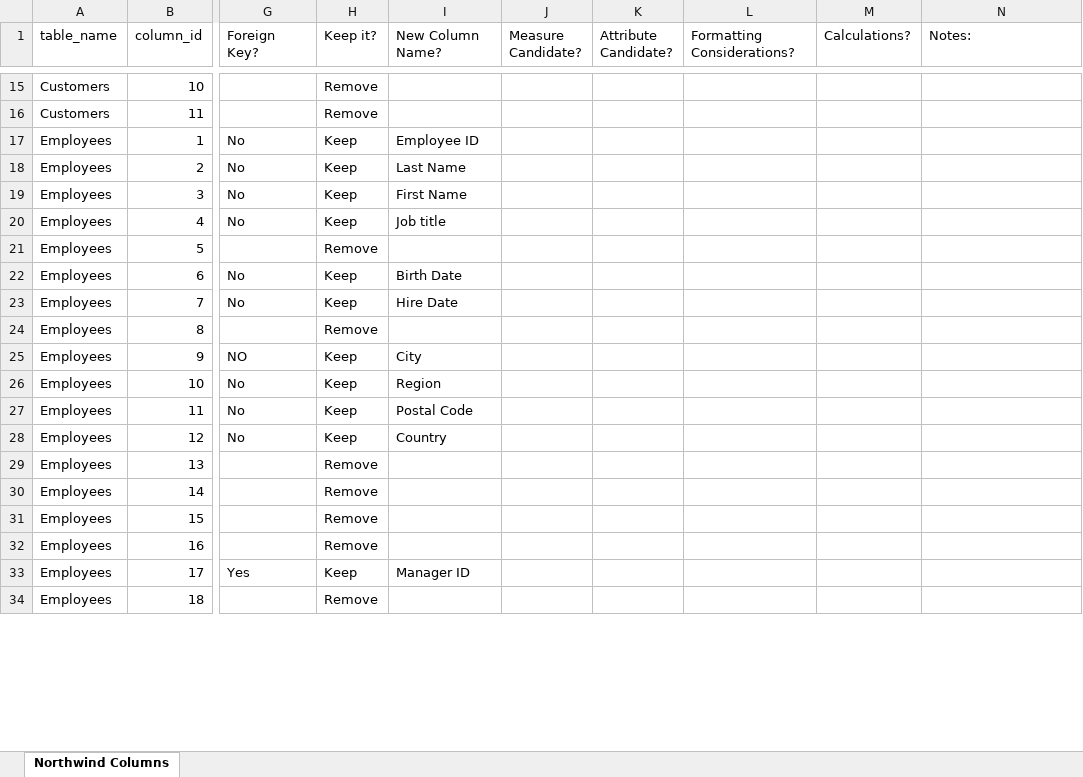
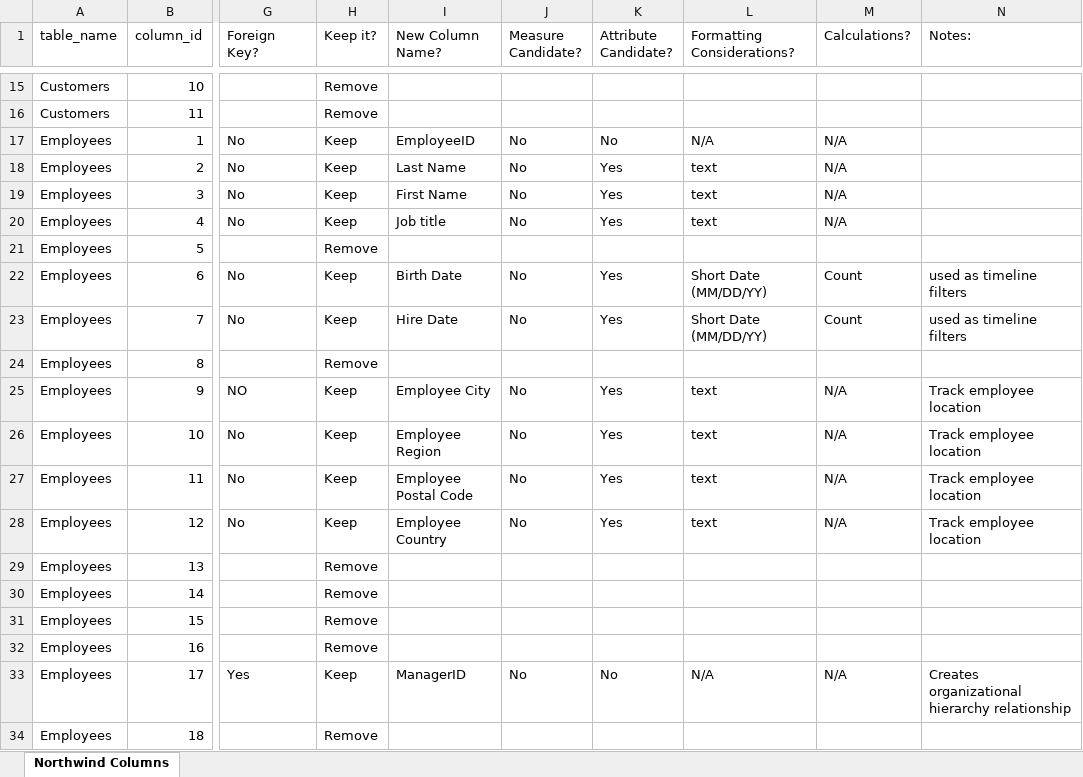
Before and after one commit to Nihabekele/DataAnalytics, an Excel workbook: week-09/NorthwindTablesAndColumns.xlsx, sheet Northwind Columns, drawn as a sheet; only a part is shown, gaps mark what is left out; values as stored, in another font and other column widths than the file's, no cell formats; the diff covers the shown part only; the diff names each change by its address in the sheet, - before the commit and + after, or states it on an @@ line.

Commit message:
Add NorthwindTablesAndColumns

```diff
--- a/week-09/NorthwindTablesAndColumns.xlsx (sheet Northwind Columns)
+++ b/week-09/NorthwindTablesAndColumns.xlsx (sheet Northwind Columns)
-I17 (New Column Name?): Employee ID
+I17 (New Column Name?): EmployeeID
-J17:J20 (Measure Candidate?): (empty)
+J17:J20 (Measure Candidate?): No
-K17 (Attribute Candidate?): (empty)
+K17 (Attribute Candidate?): No
-L17 (Formatting Considerations?): (empty)
+L17 (Formatting Considerations?): N/A
-M17:M20 (Calculations?): (empty)
+M17:M20 (Calculations?): N/A
-K18:K20 (Attribute Candidate?): (empty)
+K18:K20 (Attribute Candidate?): Yes
-L18:L20 (Formatting Considerations?): (empty)
+L18:L20 (Formatting Considerations?): text
-J22:J23 (Measure Candidate?): (empty)
+J22:J23 (Measure Candidate?): No
-K22:K23 (Attribute Candidate?): (empty)
+K22:K23 (Attribute Candidate?): Yes
-L22:L23 (Formatting Considerations?): (empty)
+L22:L23 (Formatting Considerations?): Short Date (MM/DD/YY)
-M22:M23 (Calculations?): (empty)
+M22:M23 (Calculations?): Count
-N22:N23 (Notes:): (empty)
+N22:N23 (Notes:): used as timeline filters
-I25 (New Column Name?): City
+I25 (New Column Name?): Employee City
-J25:J28 (Measure Candidate?): (empty)
+J25:J28 (Measure Candidate?): No
-K25:K28 (Attribute Candidate?): (empty)
+K25:K28 (Attribute Candidate?): Yes
-L25:L28 (Formatting Considerations?): (empty)
+L25:L28 (Formatting Considerations?): text
-M25:M28 (Calculations?): (empty)
+M25:M28 (Calculations?): N/A
-N25:N28 (Notes:): (empty)
+N25:N28 (Notes:): Track employee location
-I26 (New Column Name?): Region
+I26 (New Column Name?): Employee Region
-I27 (New Column Name?): Postal Code
+I27 (New Column Name?): Employee Postal Code
-I28 (New Column Name?): Country
+I28 (New Column Name?): Employee Country
-I33 (New Column Name?): Manager ID
+I33 (New Column Name?): ManagerID
-J33 (Measure Candidate?): (empty)
+J33 (Measure Candidate?): No
-K33 (Attribute Candidate?): (empty)
+K33 (Attribute Candidate?): No
-L33 (Formatting Considerations?): (empty)
+L33 (Formatting Considerations?): N/A
-M33 (Calculations?): (empty)
+M33 (Calculations?): N/A
-N33 (Notes:): (empty)
+N33 (Notes:): Creates organizational hierarchy relationship
```
Also changed, not shown: 284 edited cells elsewhere in this sheet, cell formats.
